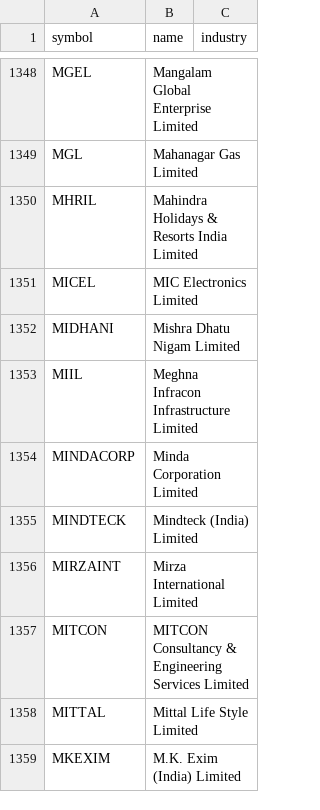
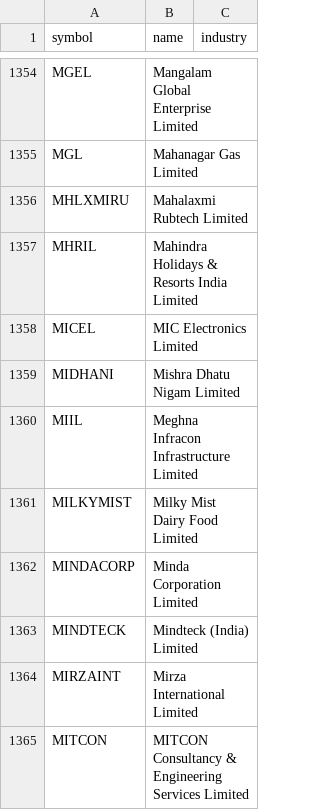
Before and after one commit to fussmonto/nse-screener, a CSV file: data/universe_all_extra.csv, drawn as a sheet; only a part is shown, gaps mark what is left out; the shorter side is filled out with more unchanged rows; the diff covers the shown part only; the diff names each change by its address in the sheet, - before the commit and + after, or states it on an @@ line.

Commit message:
Screener report 2026-11-23

```diff
--- a/data/universe_all_extra.csv
+++ b/data/universe_all_extra.csv
+row 1356: MHLXMIRU | Mahalaxmi Rubtech Limited
+row 1361: MILKYMIST | Milky Mist Dairy Food Limited
```
Also changed, not shown: 11 added rows and 1 removed row elsewhere in this file.
